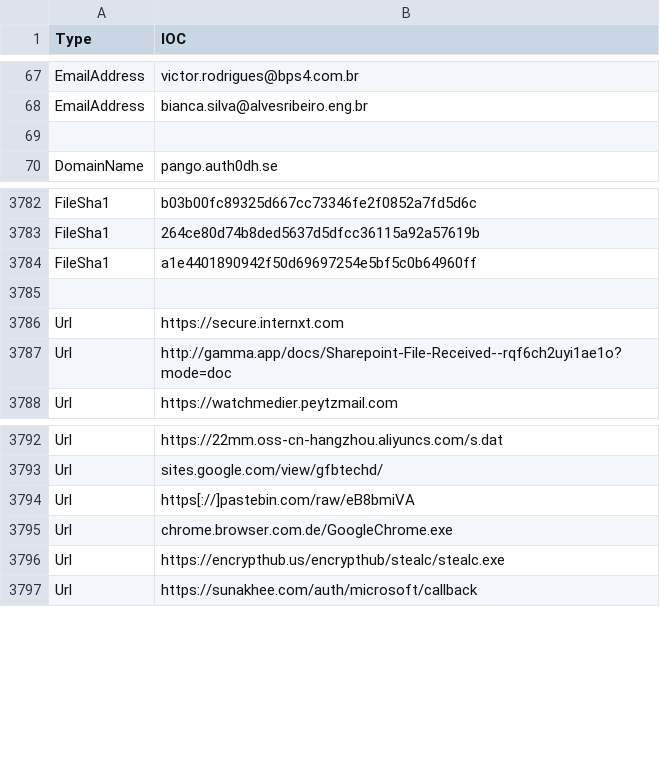
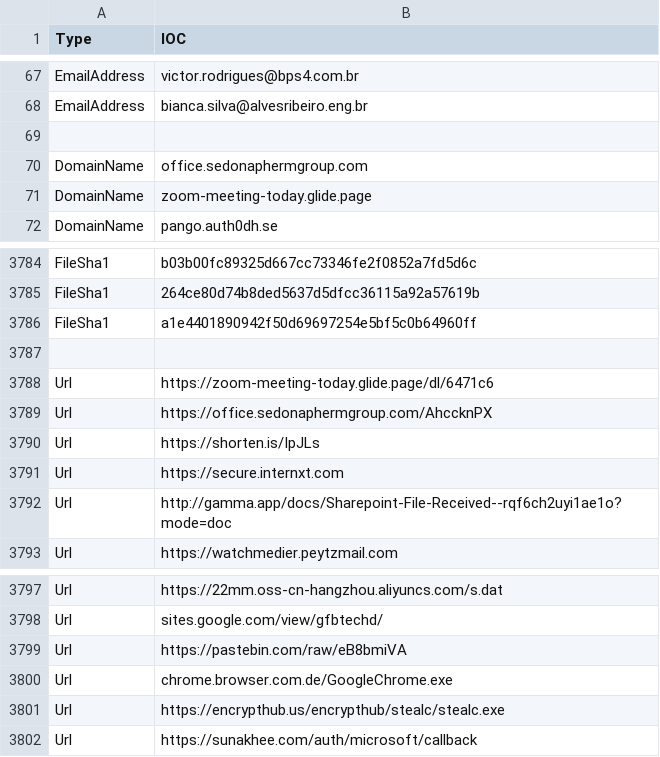
Before and after one commit to yarivdv/SORTED_IOC, a CSV file: Sorted_IOC.csv, drawn as a sheet; only a part is shown, gaps mark what is left out.

Commit message:
Update Sorted_IOC.csv

```diff
--- a/Sorted_IOC.csv
+++ b/Sorted_IOC.csv
@@ -69,2 +69,4 @@ EmailAddress,bianca.silva@alvesribeiro.eng.br
 
+DomainName,office.sedonaphermgroup.com
+DomainName,zoom-meeting-today.glide.page
 DomainName,pango.auth0dh.se
@@ -3785,2 +3787,5 @@ FileSha1,a1e4401890942f50d69697254e5bf5c0b64960ff
 
+Url,https://zoom-meeting-today.glide.page/dl/6471c6
+Url,https://office.sedonaphermgroup.com/AhccknPX
+Url,https://shorten.is/IpJLs
 Url,https://secure.internxt.com
@@ -3793,3 +3798,3 @@ Url,https://22mm.oss-cn-hangzhou.aliyuncs.com/s.dat
 Url,sites.google.com/view/gfbtechd/
-Url,https[://]pastebin.com/raw/eB8bmiVA
+Url,https://pastebin.com/raw/eB8bmiVA
 Url,chrome.browser.com.de/GoogleChrome.exe
```
